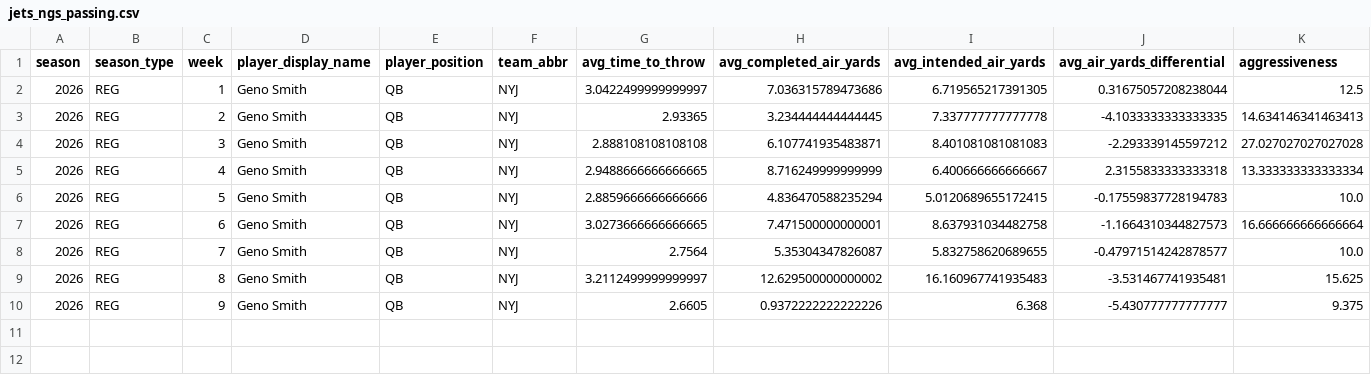
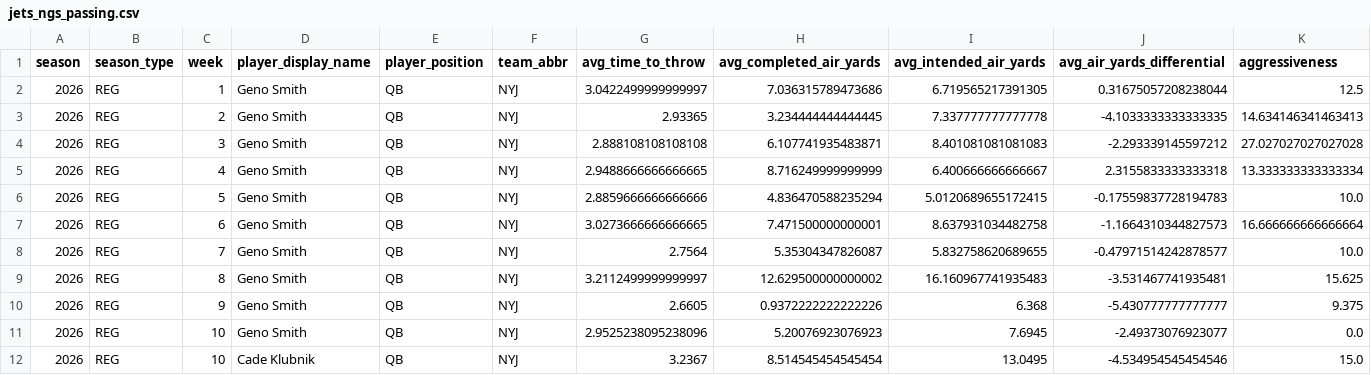
Before and after one commit to Fixedwing801/jets-performance-dashboard-2026, a CSV file: data/jets_ngs_passing.csv, drawn as a sheet; only a part is shown; rows hold the shown columns only; the diff names each change by its address in the sheet, - before the commit and + after, or states it on an @@ line.

```diff
--- a/data/jets_ngs_passing.csv
+++ b/data/jets_ngs_passing.csv
+row 11: 2026 | REG | 10 | Geno Smith | QB | NYJ | 2.9525238095238096 | 5.20076923076923 | 7.6945 | -2.49373076923077 | 0.0
+row 12: 2026 | REG | 10 | Cade Klubnik | QB | NYJ | 3.2367 | 8.514545454545454 | 13.0495 | -4.534954545454546 | 15.0
```
Also changed, not shown: data/jets_ngs_receiving.csv, data/jets_ngs_rushing.csv, 26 other files.
